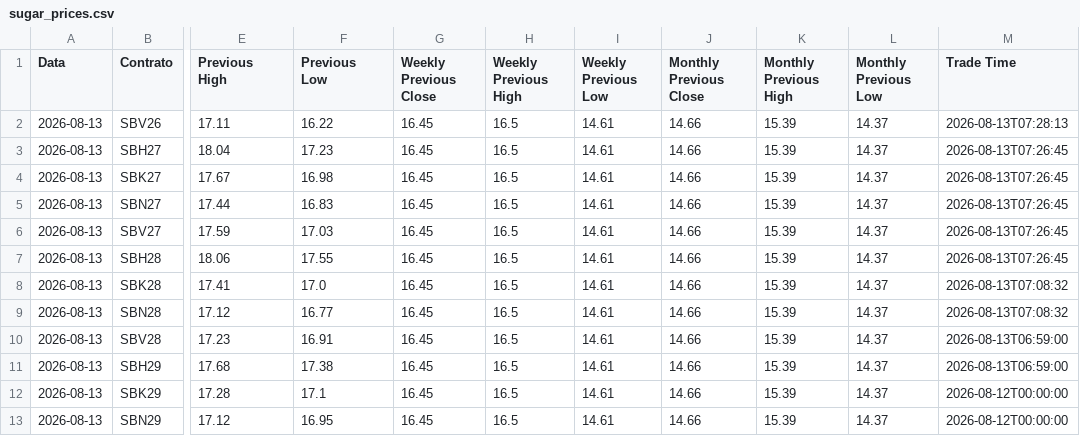
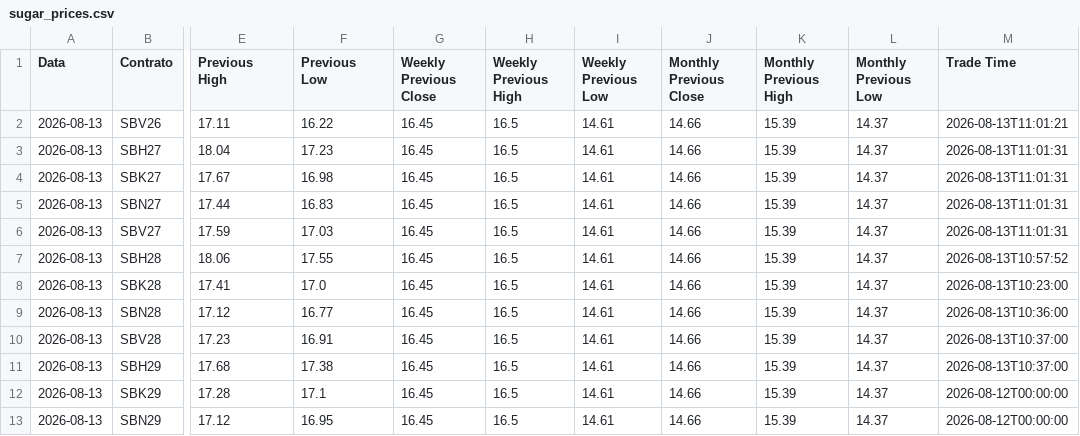
Before and after one commit to joaomissel/market-data-automation, a CSV file: sugar_prices.csv, drawn as a sheet; only a part is shown, gaps mark what is left out; the diff names each change by its address in the sheet, - before the commit and + after, or states it on an @@ line.

```diff
--- a/sugar_prices.csv
+++ b/sugar_prices.csv
-M2 (Trade Time): 2026-08-13T07:28:13
+M2 (Trade Time): 2026-08-13T11:01:21
-M3:M6 (Trade Time): 2026-08-13T07:26:45
+M3:M6 (Trade Time): 2026-08-13T11:01:31
-M7 (Trade Time): 2026-08-13T07:26:45
+M7 (Trade Time): 2026-08-13T10:57:52
-M8 (Trade Time): 2026-08-13T07:08:32
+M8 (Trade Time): 2026-08-13T10:23:00
-M9 (Trade Time): 2026-08-13T07:08:32
+M9 (Trade Time): 2026-08-13T10:36:00
-M10:M11 (Trade Time): 2026-08-13T06:59:00
+M10:M11 (Trade Time): 2026-08-13T10:37:00
```
